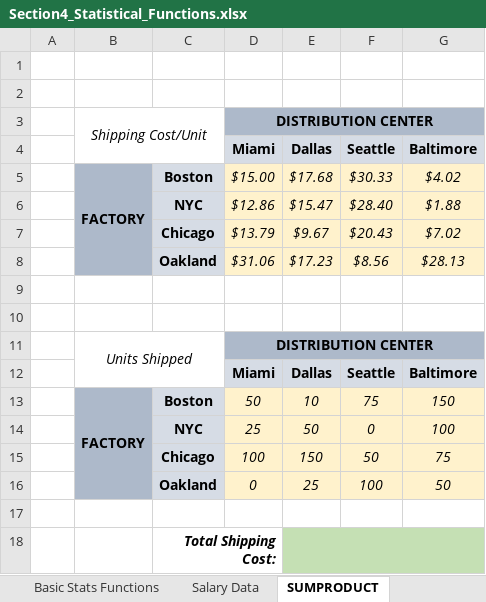
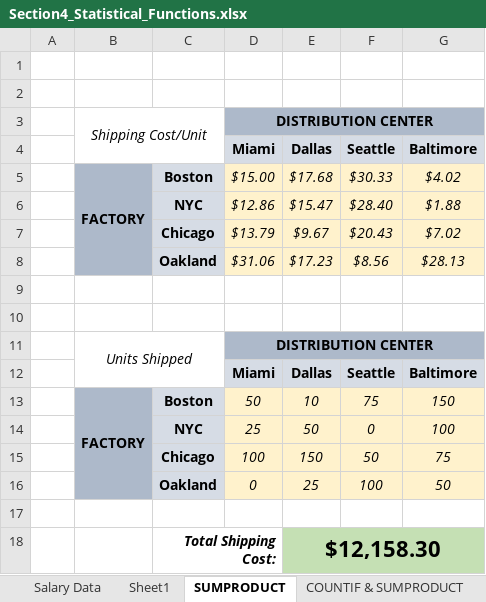
Before and after one commit to jisshub/Microsoft-Excel-Advanced-Formulas-And-Functions, an Excel workbook: Excel+Demo+Workbooks/Excel Demo Workbooks/Section4_Statistical_Functions.xlsx, sheet SUMPRODUCT, drawn as a sheet; values as stored, in another font and other column widths than the file's, no borders; the diff names each change by its address in the sheet, - before the commit and + after, or states it on an @@ line.

```diff
--- a/Excel+Demo+Workbooks/Excel Demo Workbooks/Section4_Statistical_Functions.xlsx (sheet SUMPRODUCT)
+++ b/Excel+Demo+Workbooks/Excel Demo Workbooks/Section4_Statistical_Functions.xlsx (sheet SUMPRODUCT)
+sheet tab: Sheet1
-E18 (Dallas): (empty)
+E18 (Dallas): $12,158.30
```
Also changed, not shown: sheet Salary Data, sheet Team Salary Dashboard, charts or pictures, 8 other files.
